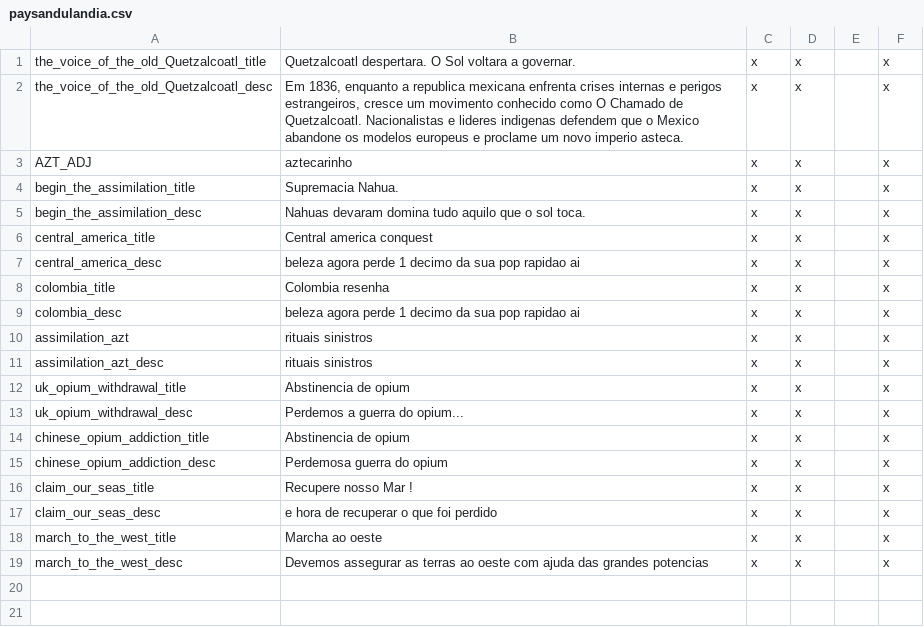
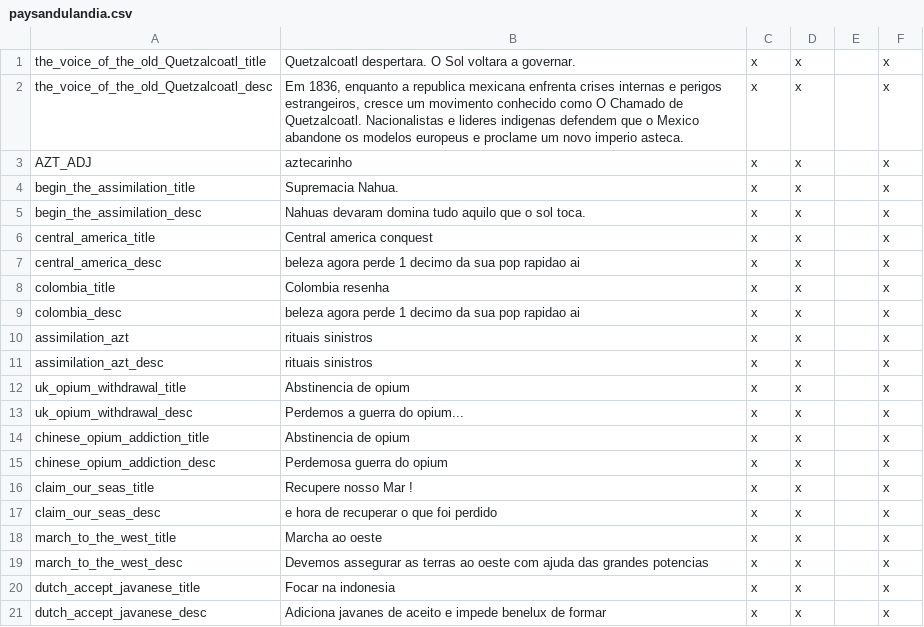
Before and after one commit to boomerisntbored/Kobras-Smokantes-Redux-FanFork, a CSV file: localisation/paysandulandia.csv, drawn as a sheet.

```diff
--- a/localisation/paysandulandia.csv
+++ b/localisation/paysandulandia.csv
@@ -19 +19,3 @@ march_to_the_west_title; Marcha ao oeste;x;x;;x
 march_to_the_west_desc;Devemos assegurar as terras ao oeste com ajuda das grandes potencias;x;x;;x
+dutch_accept_javanese_title; Focar na indonesia;x;x;;x
+dutch_accept_javanese_desc; Adiciona javanes de aceito e impede benelux de formar;x;x;;x
```
Also changed, not shown: 4 other files.
